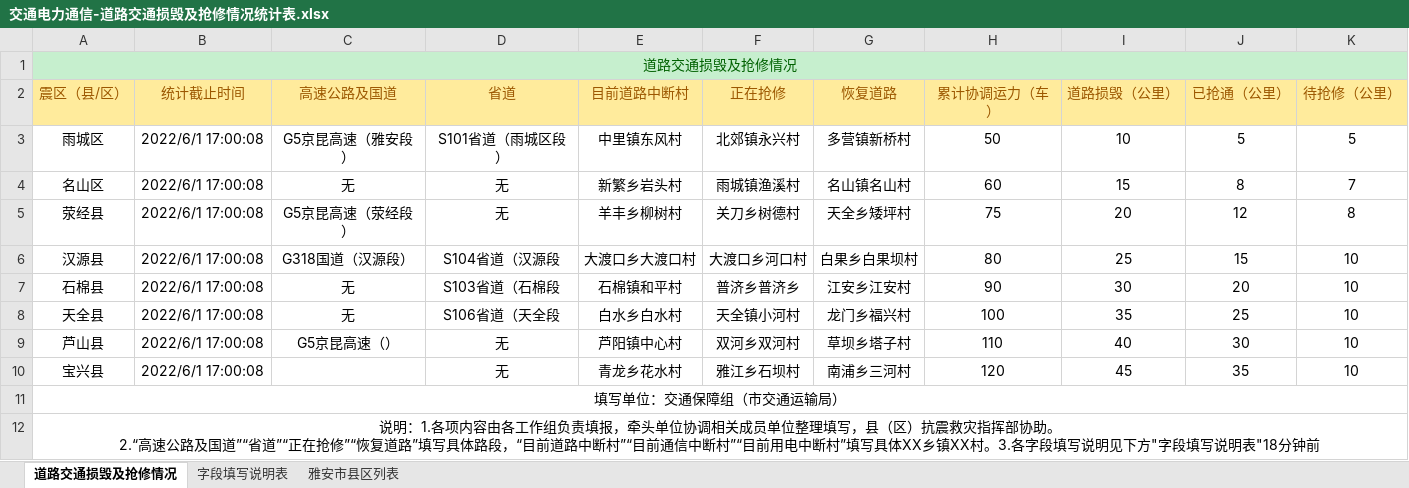
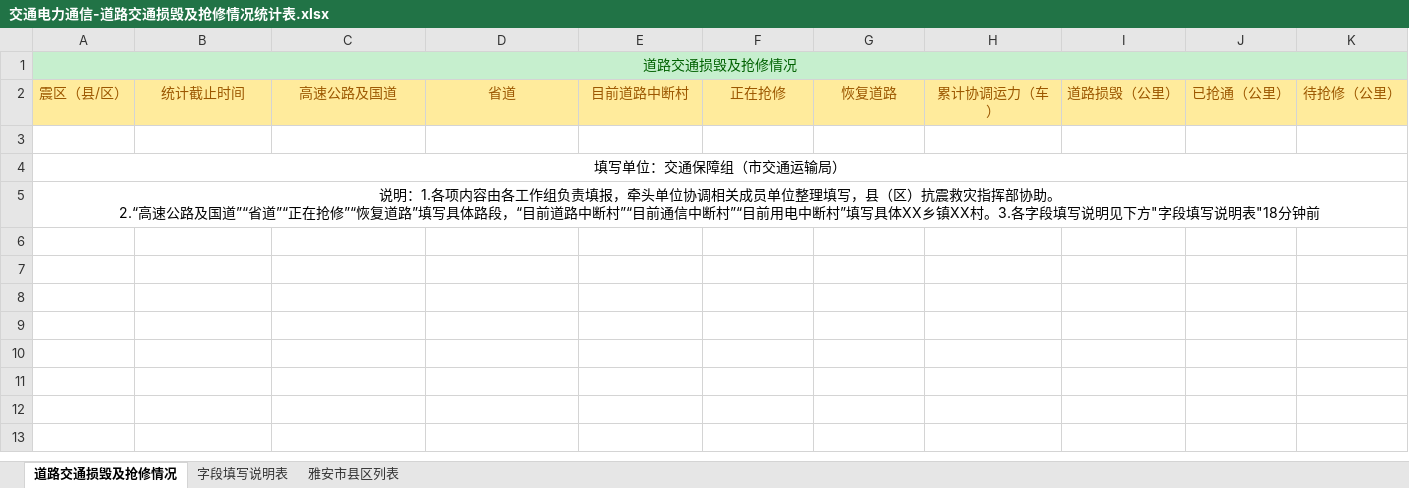
Before and after one commit to gis502/k_graph_ui, an Excel workbook: public/static/交通电力通信-道路交通损毁及抢修情况统计表.xlsx, sheet 道路交通损毁及抢修情况, drawn as a sheet; values as stored, in another font and other column widths than the file's, no borders; the diff names each change by its address in the sheet, - before the commit and + after, or states it on an @@ line.

```diff
--- a/public/static/交通电力通信-道路交通损毁及抢修情况统计表.xlsx (sheet 道路交通损毁及抢修情况)
+++ b/public/static/交通电力通信-道路交通损毁及抢修情况统计表.xlsx (sheet 道路交通损毁及抢修情况)
-row 3: 雨城区 | 2022/6/1 17:00:08 | G5京昆高速（雅安段） | S101省道（雨城区段） | 中里镇东风村 | 北郊镇永兴村 | 多营镇新桥村 | 50 | 10 | 5 | 5
+row 3: (empty)
-row 4: 名山区 | 2022/6/1 17:00:08 | 无 | 无 | 新繁乡岩头村 | 雨城镇渔溪村 | 名山镇名山村 | 60 | 15 | 8 | 7
-row 5: 荥经县 | 2022/6/1 17:00:08 | G5京昆高速（荥经段） | 无 | 羊丰乡柳树村 | 关刀乡树德村 | 天全乡矮坪村 | 75 | 20 | 12 | 8
-row 6: 汉源县 | 2022/6/1 17:00:08 | G318国道（汉源段） | S104省道（汉源段 | 大渡口乡大渡口村 | 大渡口乡河口村 | 白果乡白果坝村 | 80 | 25 | 15 | 10
-row 7: 石棉县 | 2022/6/1 17:00:08 | 无 | S103省道（石棉段 | 石棉镇和平村 | 普济乡普济乡 | 江安乡江安村 | 90 | 30 | 20 | 10
-row 8: 天全县 | 2022/6/1 17:00:08 | 无 | S106省道（天全段 | 白水乡白水村 | 天全镇小河村 | 龙门乡福兴村 | 100 | 35 | 25 | 10
-row 9: 芦山县 | 2022/6/1 17:00:08 | G5京昆高速（） | 无 | 芦阳镇中心村 | 双河乡双河村 | 草坝乡塔子村 | 110 | 40 | 30 | 10
-row 10: 宝兴县 | 2022/6/1 17:00:08 |  | 无 | 青龙乡花水村 | 雅江乡石坝村 | 南浦乡三河村 | 120 | 45 | 35 | 10
```
Also changed, not shown: sheet 雅安市县区列表, public/static/力量物资资金-救灾物资情况（累计）统计表.xlsx, public/static/建筑物、工程受损-保障安置点供水统计表.xlsx, 22 other files.
